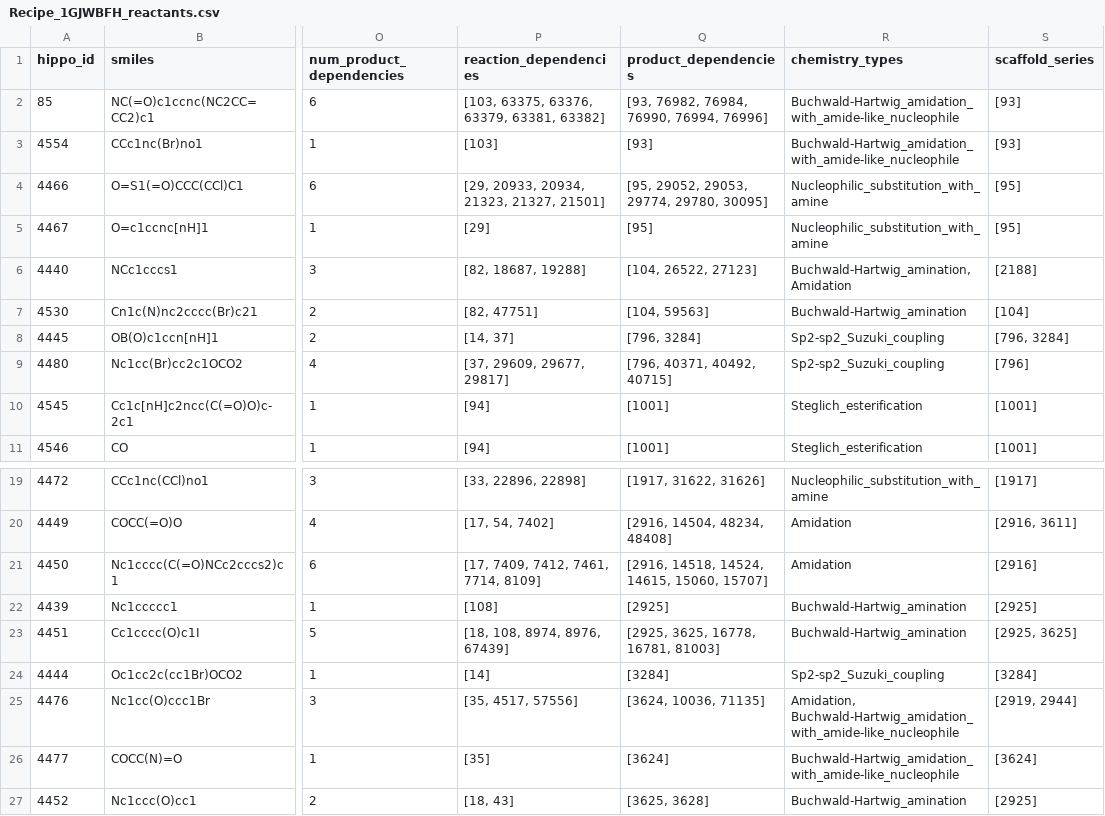
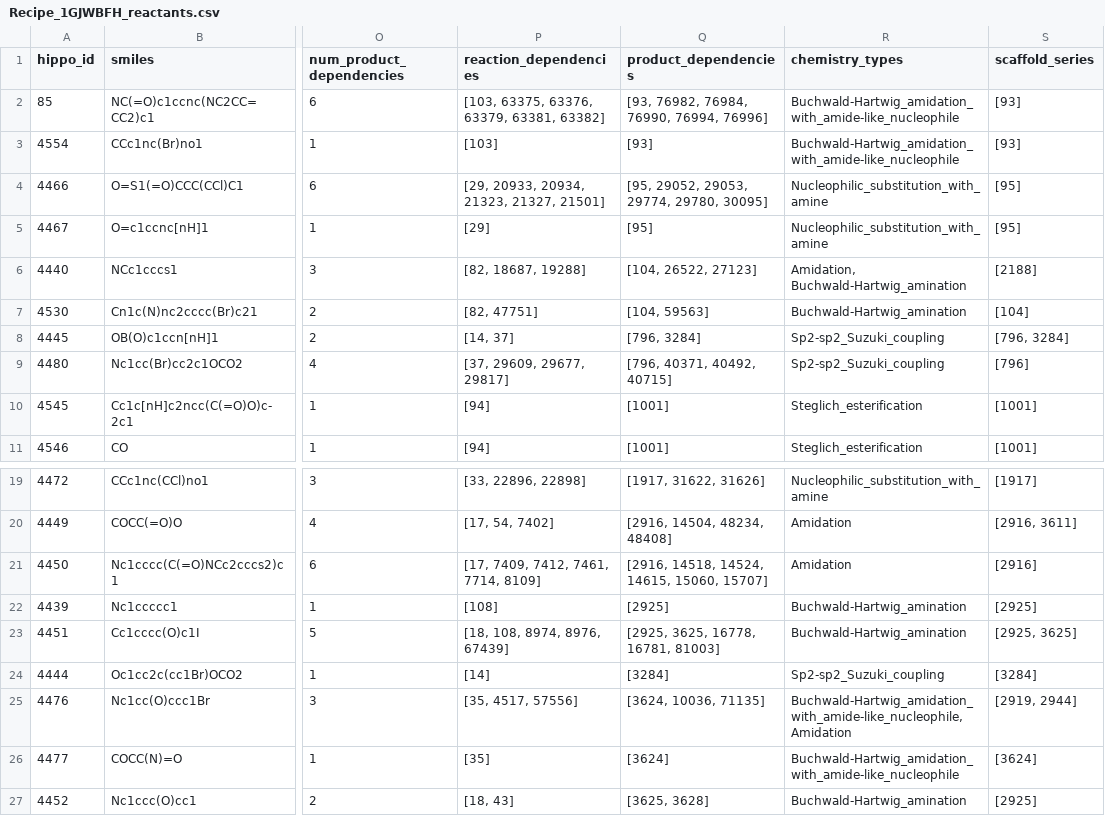
Before and after one commit to mwinokan/CHIKV_HIPPO, a CSV file: web3/web_resources/Recipe_1GJWBFH_reactants.csv, drawn as a sheet; only a part is shown, gaps mark what is left out; the diff names each change by its address in the sheet, - before the commit and + after, or states it on an @@ line.

```diff
--- a/web3/web_resources/Recipe_1GJWBFH_reactants.csv
+++ b/web3/web_resources/Recipe_1GJWBFH_reactants.csv
-R6 (chemistry_types): Buchwald-Hartwig_amination, Amidation
+R6 (chemistry_types): Amidation, Buchwald-Hartwig_amination
-R25 (chemistry_types): Amidation, Buchwald-Hartwig_amidation_with_amide-like_nucleophile
+R25 (chemistry_types): Buchwald-Hartwig_amidation_with_amide-like_nucleophile, Amidation
```
Also changed, not shown: web3/web_resources/Recipe_1GJWBFH_products.csv, web3/web_resources/Recipe_1GJXK8G_products.csv, 35 other files.
